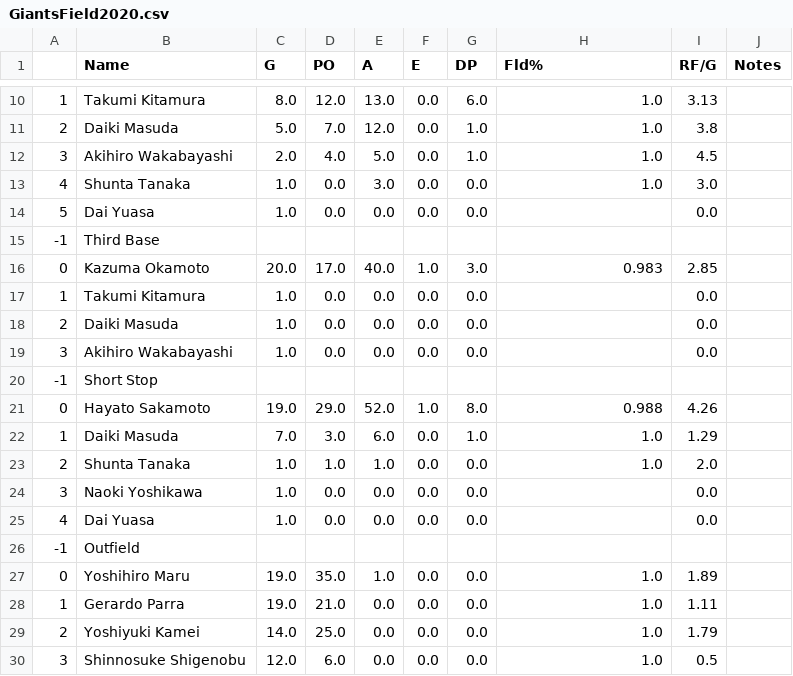
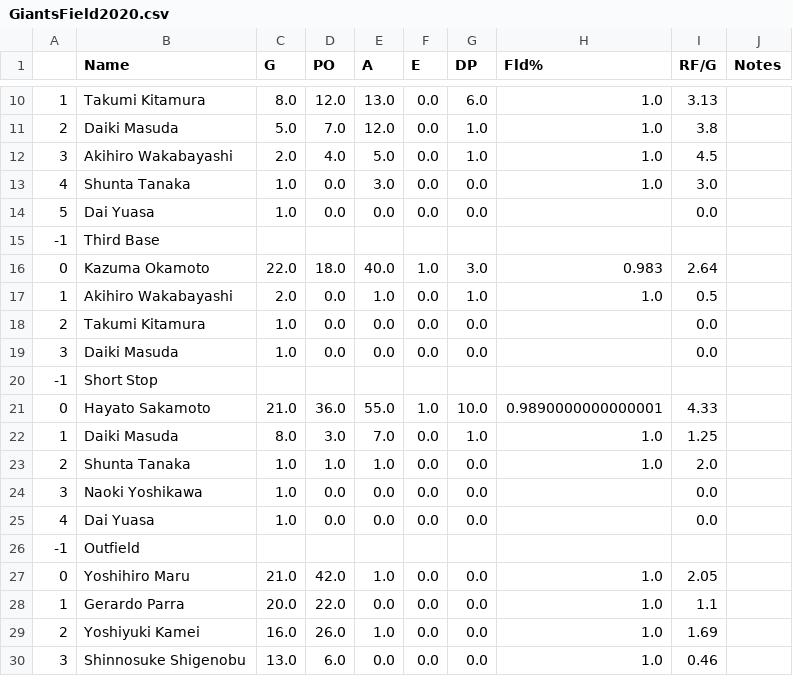
Before and after one commit to Anzodroid/Baseball, a CSV file: GiantsField2020.csv, drawn as a sheet; only a part is shown, gaps mark what is left out; the diff covers the shown part only.

```diff
--- a/GiantsField2020.csv
+++ b/GiantsField2020.csv
@@ -15,9 +15,9 @@
 -1,Third Base,,,,,,,,
-0,Kazuma Okamoto,20.0,17.0,40.0,1.0,3.0,0.983,2.85,
-1,Takumi Kitamura,1.0,0.0,0.0,0.0,0.0,,0.0,
-2,Daiki Masuda,1.0,0.0,0.0,0.0,0.0,,0.0,
-3,Akihiro Wakabayashi,1.0,0.0,0.0,0.0,0.0,,0.0,
+0,Kazuma Okamoto,22.0,18.0,40.0,1.0,3.0,0.983,2.64,
+1,Akihiro Wakabayashi,2.0,0.0,1.0,0.0,1.0,1.0,0.5,
+2,Takumi Kitamura,1.0,0.0,0.0,0.0,0.0,,0.0,
+3,Daiki Masuda,1.0,0.0,0.0,0.0,0.0,,0.0,
 -1,Short Stop,,,,,,,,
-0,Hayato Sakamoto,19.0,29.0,52.0,1.0,8.0,0.988,4.26,
-1,Daiki Masuda,7.0,3.0,6.0,0.0,1.0,1.0,1.29,
+0,Hayato Sakamoto,21.0,36.0,55.0,1.0,10.0,0.9890000000000001,4.33,
+1,Daiki Masuda,8.0,3.0,7.0,0.0,1.0,1.0,1.25,
 2,Shunta Tanaka,1.0,1.0,1.0,0.0,0.0,1.0,2.0,
@@ -26,5 +26,5 @@
 -1,Outfield,,,,,,,,
-0,Yoshihiro Maru,19.0,35.0,1.0,0.0,0.0,1.0,1.89,
-1,Gerardo Parra,19.0,21.0,0.0,0.0,0.0,1.0,1.11,
-2,Yoshiyuki Kamei,14.0,25.0,0.0,0.0,0.0,1.0,1.79,
-3,Shinnosuke Shigenobu,12.0,6.0,0.0,0.0,0.0,1.0,0.5,
+0,Yoshihiro Maru,21.0,42.0,1.0,0.0,0.0,1.0,2.05,
+1,Gerardo Parra,20.0,22.0,0.0,0.0,0.0,1.0,1.1,
+2,Yoshiyuki Kamei,16.0,26.0,1.0,0.0,0.0,1.0,1.69,
+3,Shinnosuke Shigenobu,13.0,6.0,0.0,0.0,0.0,1.0,0.46,
```
Also changed, not shown: 2 added rows, 1 removed row and 69 edited cells elsewhere in this file, CentralLeague2020.csv, GiantsB2020.csv, 3 other files.
